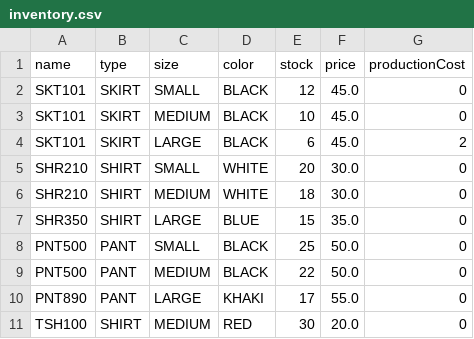
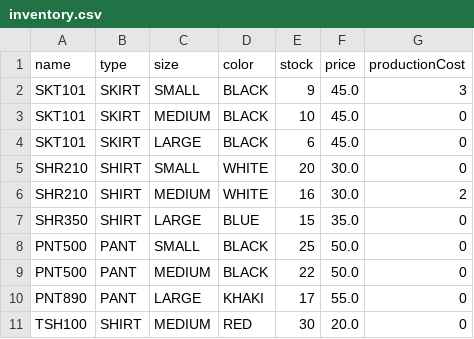
Before and after one commit to EthanRGraham/Final_Project_CS121, a CSV file: inventory.csv, drawn as a sheet.

Commit message:
fixed the POS system printing out the wrong formats
need to fix the productionCost variable in the CSV file reporting the total amount sold of each item.

```diff
--- a/inventory.csv
+++ b/inventory.csv
@@ -1,7 +1,7 @@
 name,type,size,color,stock,price,productionCost
-SKT101,SKIRT,SMALL,BLACK,12,45.0,0
+SKT101,SKIRT,SMALL,BLACK,9,45.0,3
 SKT101,SKIRT,MEDIUM,BLACK,10,45.0,0
-SKT101,SKIRT,LARGE,BLACK,6,45.0,2
+SKT101,SKIRT,LARGE,BLACK,6,45.0,0
 SHR210,SHIRT,SMALL,WHITE,20,30.0,0
-SHR210,SHIRT,MEDIUM,WHITE,18,30.0,0
+SHR210,SHIRT,MEDIUM,WHITE,16,30.0,2
 SHR350,SHIRT,LARGE,BLUE,15,35.0,0
```
Also changed, not shown: 4 other files.
